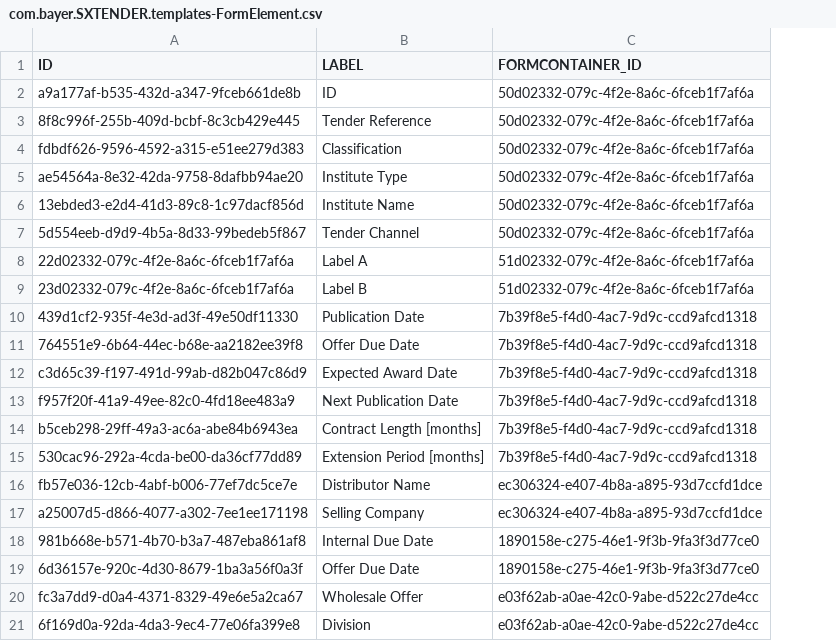
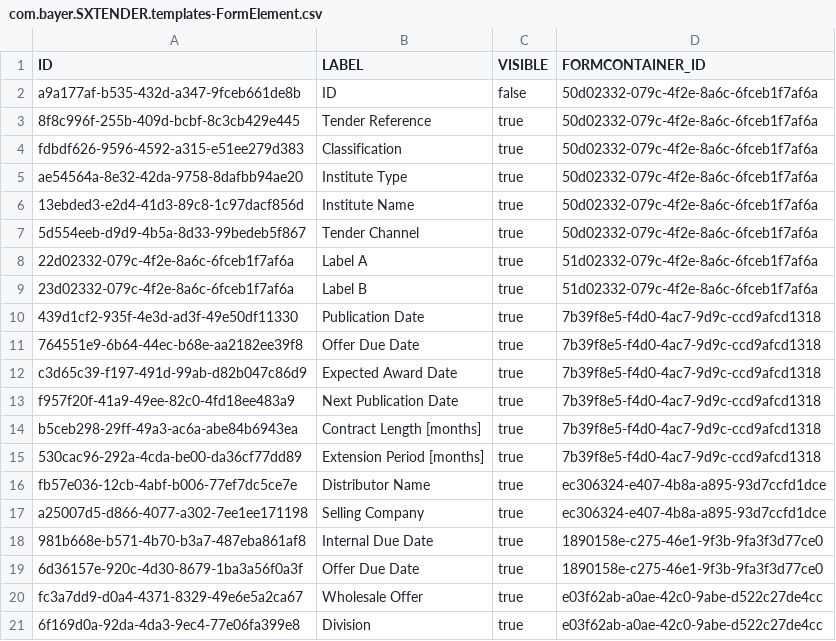
Before and after one commit to mandar-velankar/FAST_UI_TEMPLATES, a CSV file: db/data/com.bayer.SXTENDER.templates-FormElement.csv, drawn as a sheet; the diff names each change by its address in the sheet, - before the commit and + after, or states it on an @@ line.

```diff
--- a/db/data/com.bayer.SXTENDER.templates-FormElement.csv
+++ b/db/data/com.bayer.SXTENDER.templates-FormElement.csv
+column C (VISIBLE), rows 2-21: false | true | true | true | true | true | true | true | true | true | true | true | true | true | true | true | true | true | true | true
```
Also changed, not shown: 1 other file.
